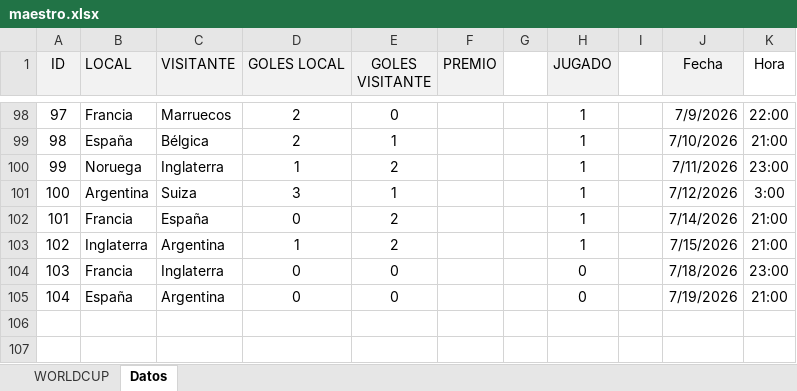
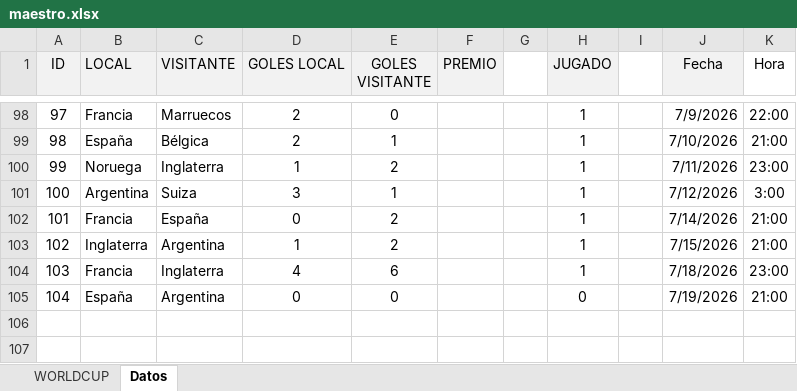
Before and after one commit to agay7/porra_mundial, an Excel workbook: data/maestro.xlsx, sheet Datos, drawn as a sheet; only a part is shown, gaps mark what is left out; values as stored, in another font and other column widths than the file's, no borders; the diff names each change by its address in the sheet, - before the commit and + after, or states it on an @@ line.

```diff
--- a/data/maestro.xlsx (sheet Datos)
+++ b/data/maestro.xlsx (sheet Datos)
-D104 (GOLES LOCAL): 0
+D104 (GOLES LOCAL): 4
-E104 (GOLES VISITANTE): 0
+E104 (GOLES VISITANTE): 6
-H104 (JUGADO): 0
+H104 (JUGADO): 1
```
Also changed, not shown: sheet WORLDCUP, hidden cells, clasificacion.xlsx, 2 other files.
